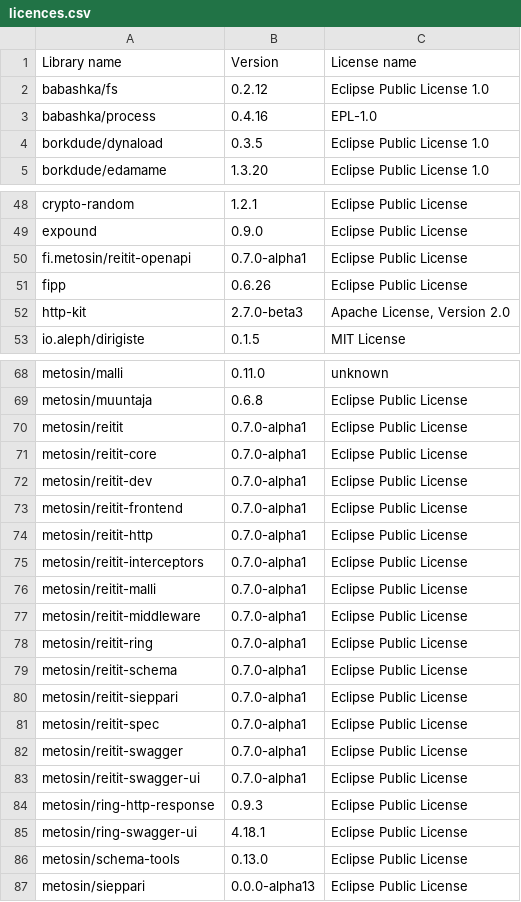
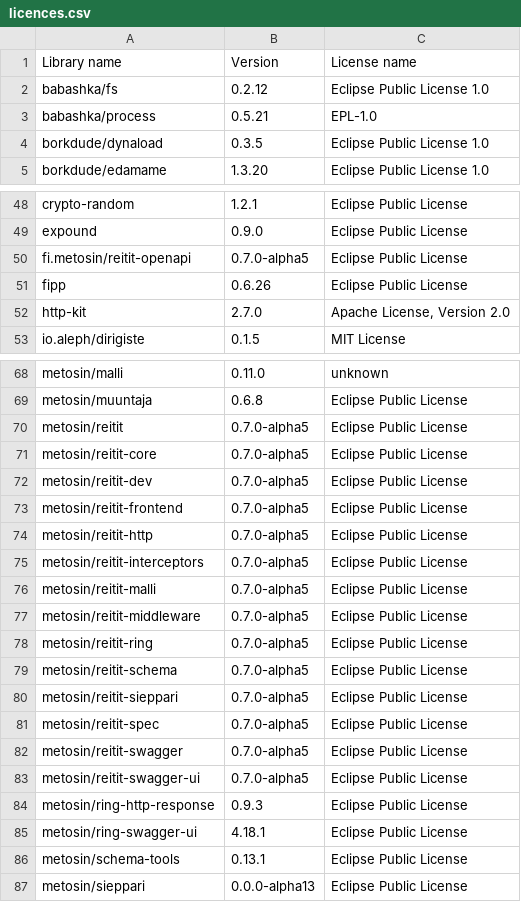
Before and after one commit to piotr-yuxuan/welcome-base-api, a CSV file: doc/licences.csv, drawn as a sheet; only a part is shown, gaps mark what is left out; the diff covers the shown part only.

```diff
--- a/doc/licences.csv
+++ b/doc/licences.csv
@@ -2,3 +2,3 @@ Library name,Version,License name
 "babashka/fs","0.2.12","Eclipse Public License 1.0"
-"babashka/process","0.4.16","EPL-1.0"
+"babashka/process","0.5.21","EPL-1.0"
 "borkdude/dynaload","0.3.5","Eclipse Public License 1.0"
@@ -49,5 +49,5 @@ Library name,Version,License name
 "expound","0.9.0","Eclipse Public License"
-"fi.metosin/reitit-openapi","0.7.0-alpha1","Eclipse Public License"
+"fi.metosin/reitit-openapi","0.7.0-alpha5","Eclipse Public License"
 "fipp","0.6.26","Eclipse Public License"
-"http-kit","2.7.0-beta3","Apache License, Version 2.0"
+"http-kit","2.7.0","Apache License, Version 2.0"
 "io.aleph/dirigiste","0.1.5","MIT License"
@@ -69,19 +69,19 @@ Library name,Version,License name
 "metosin/muuntaja","0.6.8","Eclipse Public License"
-"metosin/reitit","0.7.0-alpha1","Eclipse Public License"
-"metosin/reitit-core","0.7.0-alpha1","Eclipse Public License"
-"metosin/reitit-dev","0.7.0-alpha1","Eclipse Public License"
-"metosin/reitit-frontend","0.7.0-alpha1","Eclipse Public License"
-"metosin/reitit-http","0.7.0-alpha1","Eclipse Public License"
-"metosin/reitit-interceptors","0.7.0-alpha1","Eclipse Public License"
-"metosin/reitit-malli","0.7.0-alpha1","Eclipse Public License"
-"metosin/reitit-middleware","0.7.0-alpha1","Eclipse Public License"
-"metosin/reitit-ring","0.7.0-alpha1","Eclipse Public License"
-"metosin/reitit-schema","0.7.0-alpha1","Eclipse Public License"
-"metosin/reitit-sieppari","0.7.0-alpha1","Eclipse Public License"
-"metosin/reitit-spec","0.7.0-alpha1","Eclipse Public License"
-"metosin/reitit-swagger","0.7.0-alpha1","Eclipse Public License"
-"metosin/reitit-swagger-ui","0.7.0-alpha1","Eclipse Public License"
+"metosin/reitit","0.7.0-alpha5","Eclipse Public License"
+"metosin/reitit-core","0.7.0-alpha5","Eclipse Public License"
+"metosin/reitit-dev","0.7.0-alpha5","Eclipse Public License"
+"metosin/reitit-frontend","0.7.0-alpha5","Eclipse Public License"
+"metosin/reitit-http","0.7.0-alpha5","Eclipse Public License"
+"metosin/reitit-interceptors","0.7.0-alpha5","Eclipse Public License"
+"metosin/reitit-malli","0.7.0-alpha5","Eclipse Public License"
+"metosin/reitit-middleware","0.7.0-alpha5","Eclipse Public License"
+"metosin/reitit-ring","0.7.0-alpha5","Eclipse Public License"
+"metosin/reitit-schema","0.7.0-alpha5","Eclipse Public License"
+"metosin/reitit-sieppari","0.7.0-alpha5","Eclipse Public License"
+"metosin/reitit-spec","0.7.0-alpha5","Eclipse Public License"
+"metosin/reitit-swagger","0.7.0-alpha5","Eclipse Public License"
+"metosin/reitit-swagger-ui","0.7.0-alpha5","Eclipse Public License"
 "metosin/ring-http-response","0.9.3","Eclipse Public License"
 "metosin/ring-swagger-ui","4.18.1","Eclipse Public License"
-"metosin/schema-tools","0.13.0","Eclipse Public License"
+"metosin/schema-tools","0.13.1","Eclipse Public License"
 "metosin/sieppari","0.0.0-alpha13","Eclipse Public License"
```
Also changed, not shown: 12 edited cells elsewhere in this file.
